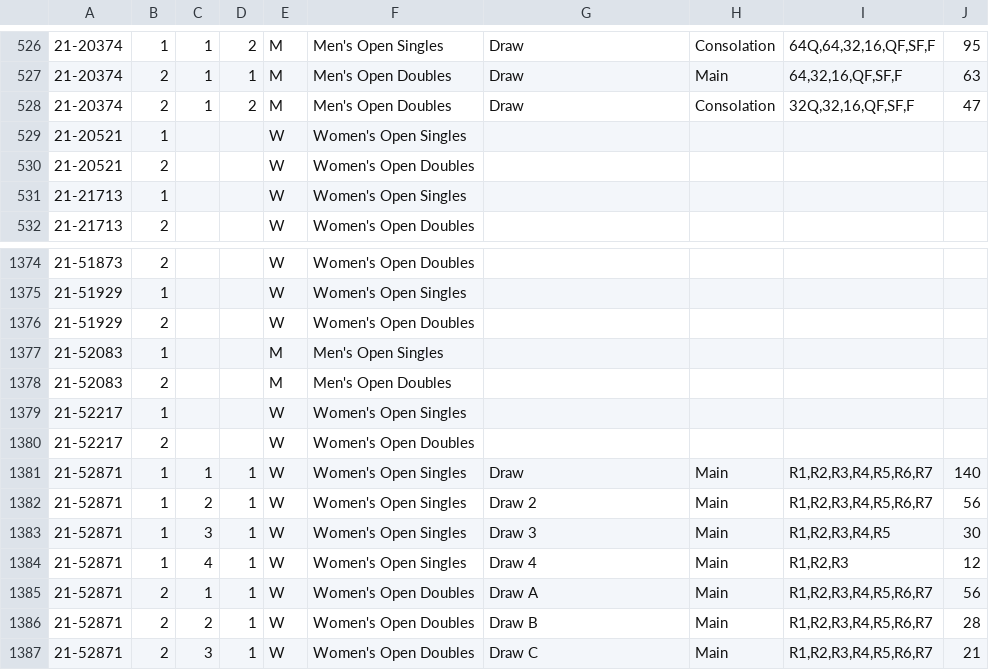
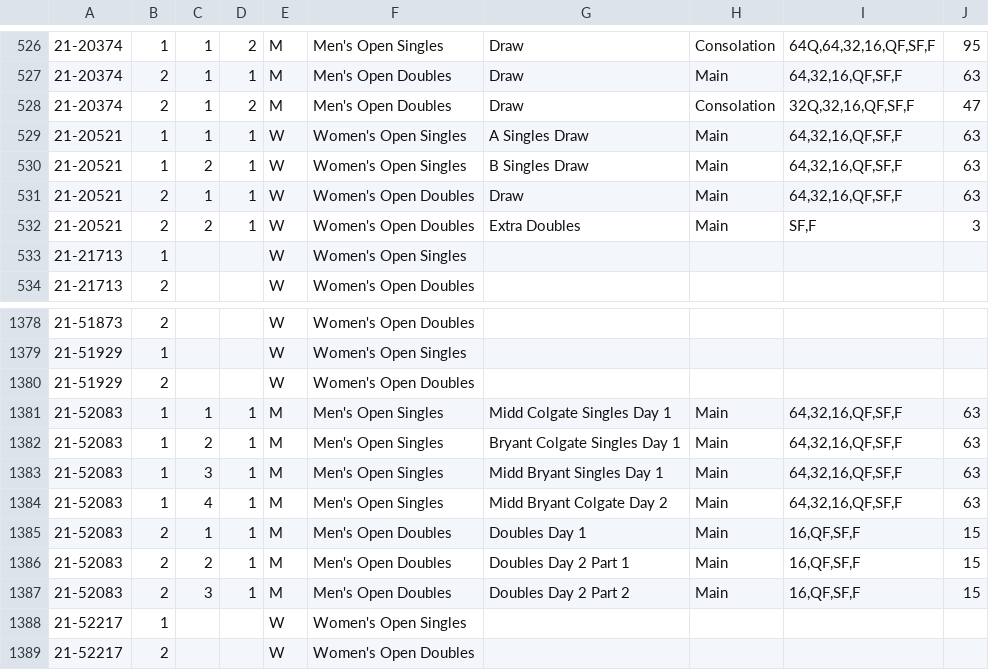
Before and after one commit to slam10s/college-data, a TSV file: 2021-22/events.tsv, drawn as a sheet; only a part is shown, gaps mark what is left out; the shorter side is filled out with more unchanged rows; addresses are those after the commit; the diff covers the shown part only; the diff names each change by its address in the sheet, - before the commit and + after, or states it on an @@ line.

```diff
--- a/2021-22/events.tsv
+++ b/2021-22/events.tsv
-C529: (empty)
+C529: 1
-D529: (empty)
+D529: 1
-G529: (empty)
+G529: A Singles Draw
-H529: (empty)
+H529: Main
-I529: (empty)
+I529: 64,32,16,QF,SF,F
-J529: (empty)
+J529: 63
+row 530: 21-20521 | 1 | 2 | 1 | W | Women's Open Singles | B Singles Draw | Main | 64,32,16,QF,SF,F | 63
-C531: (empty)
+C531: 1
-D531: (empty)
+D531: 1
-G531: (empty)
+G531: Draw
-H531: (empty)
+H531: Main
-I531: (empty)
+I531: 64,32,16,QF,SF,F
-J531: (empty)
+J531: 63
+row 532: 21-20521 | 2 | 2 | 1 | W | Women's Open Doubles | Extra Doubles | Main | SF,F | 3
-C1381: (empty)
+C1381: 1
-D1381: (empty)
+D1381: 1
-G1381: (empty)
+G1381: Midd Colgate Singles Day 1
-H1381: (empty)
+H1381: Main
-I1381: (empty)
+I1381: 64,32,16,QF,SF,F
-J1381: (empty)
+J1381: 63
+row 1382: 21-52083 | 1 | 2 | 1 | M | Men's Open Singles | Bryant Colgate Singles Day 1 | Main | 64,32,16,QF,SF,F | 63
+row 1383: 21-52083 | 1 | 3 | 1 | M | Men's Open Singles | Midd Bryant Singles Day 1 | Main | 64,32,16,QF,SF,F | 63
+row 1384: 21-52083 | 1 | 4 | 1 | M | Men's Open Singles | Midd Bryant Colgate Day 2 | Main | 64,32,16,QF,SF,F | 63
-C1385: (empty)
+C1385: 1
-D1385: (empty)
+D1385: 1
-G1385: (empty)
+G1385: Doubles Day 1
-H1385: (empty)
+H1385: Main
-I1385: (empty)
+I1385: 16,QF,SF,F
-J1385: (empty)
+J1385: 15
+row 1386: 21-52083 | 2 | 2 | 1 | M | Men's Open Doubles | Doubles Day 2 Part 1 | Main | 16,QF,SF,F | 15
+row 1387: 21-52083 | 2 | 3 | 1 | M | Men's Open Doubles | Doubles Day 2 Part 2 | Main | 16,QF,SF,F | 15
```
Also changed, not shown: 4 added rows and 39 edited cells elsewhere in this file, 2021-22/tournaments.tsv, 2021-22/women-doubles.tsv, 4 other files.
